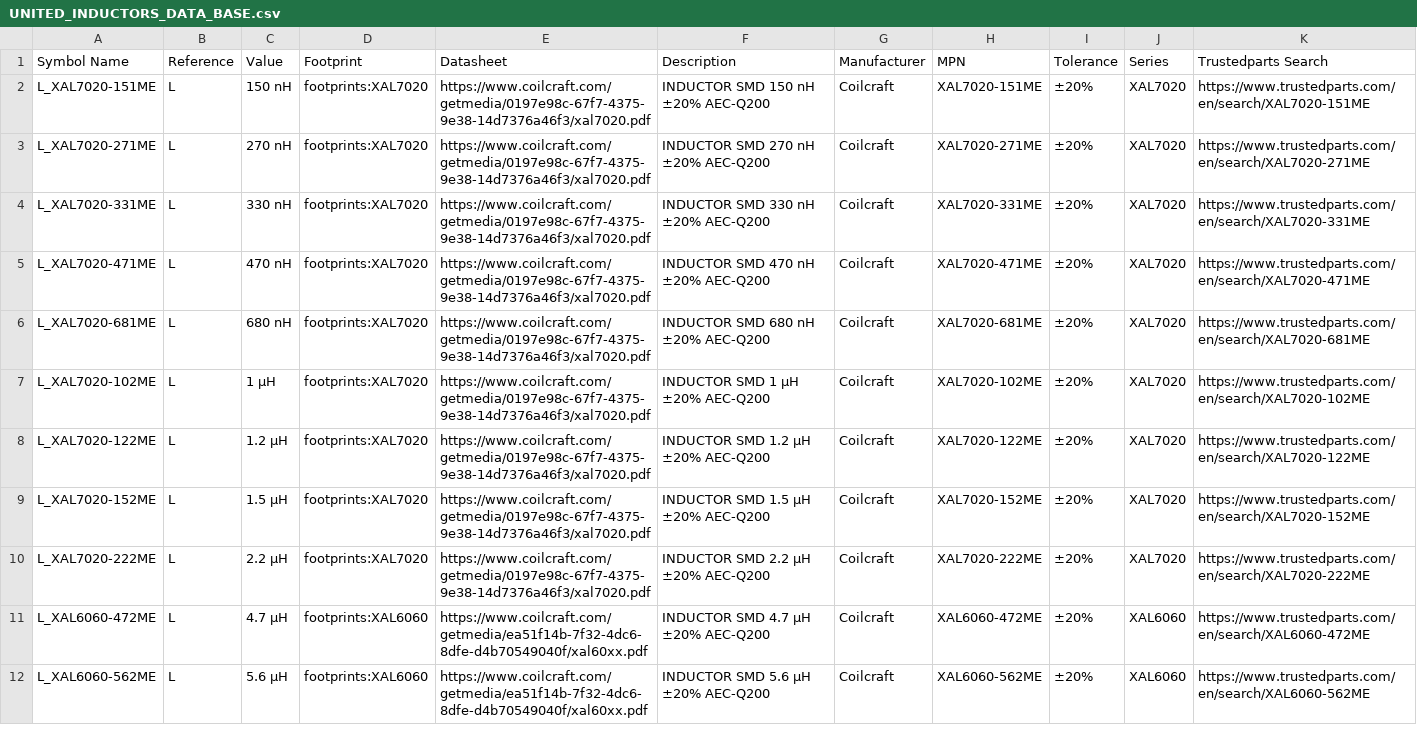
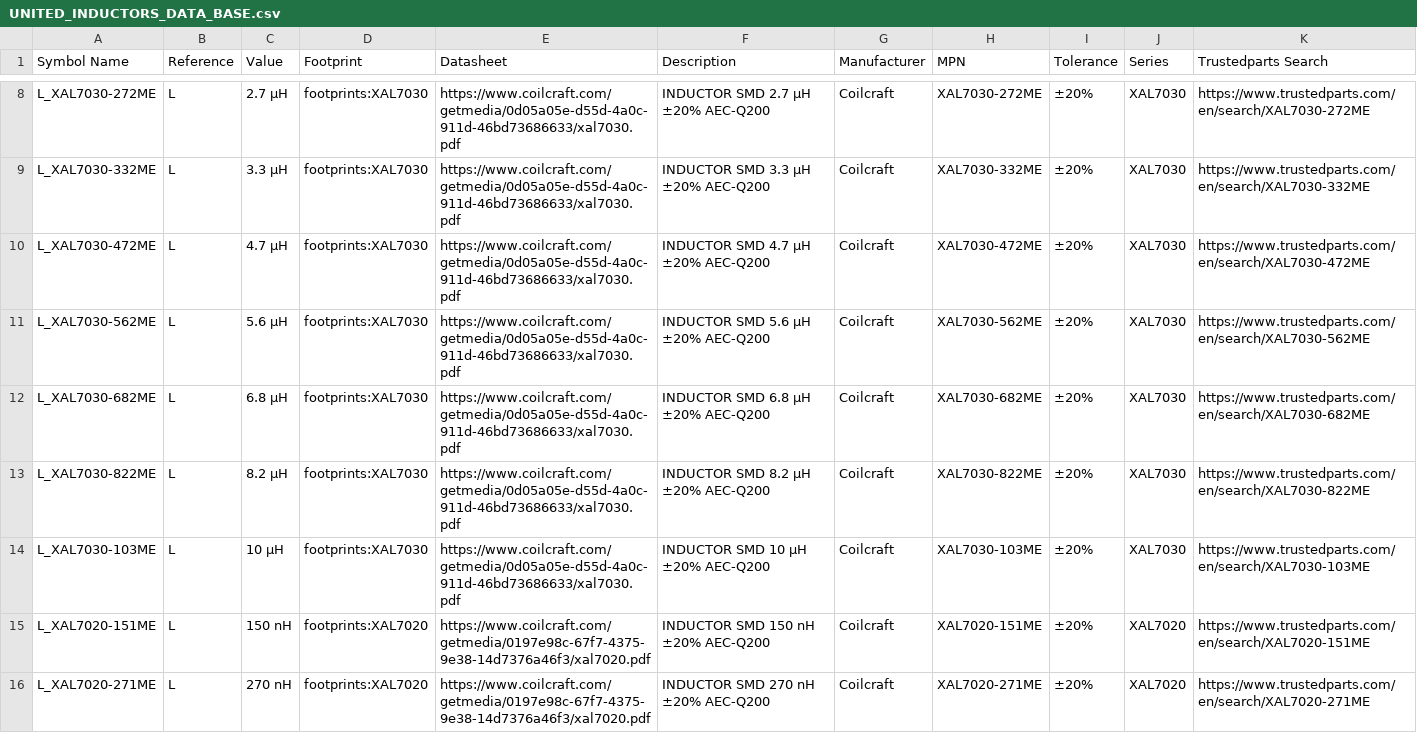
Before and after one commit to ionutms/KiCAD_Symbol_Generator, a CSV file: data/UNITED_INDUCTORS_DATA_BASE.csv, drawn as a sheet; only a part is shown, gaps mark what is left out; the shorter side is filled out with more unchanged rows; the diff covers the shown part only.

Commit message:
add xal7030 series

```diff
--- a/data/UNITED_INDUCTORS_DATA_BASE.csv
+++ b/data/UNITED_INDUCTORS_DATA_BASE.csv
@@ -2 +8,8 @@ Symbol Name,Reference,Value,Footprint,Datasheet,Description,Manufacturer,MPN,Tol
+L_XAL7030-272ME,L,2.7 µH,footprints:XAL7030,https://www.coilcraft.com/getmedia/0d05a05e-d55d-4a0c-911d-46bd73686633/xal7030.pdf,INDUCTOR SMD 2.7 µH ±20% AEC-Q200,Coilcraft,XAL7030-272ME,±20%,XAL7030,https://www.trustedparts.com/en/search/XAL7030-272ME
+L_XAL7030-332ME,L,3.3 µH,footprints:XAL7030,https://www.coilcraft.com/getmedia/0d05a05e-d55d-4a0c-911d-46bd73686633/xal7030.pdf,INDUCTOR SMD 3.3 µH ±20% AEC-Q200,Coilcraft,XAL7030-332ME,±20%,XAL7030,https://www.trustedparts.com/en/search/XAL7030-332ME
+L_XAL7030-472ME,L,4.7 µH,footprints:XAL7030,https://www.coilcraft.com/getmedia/0d05a05e-d55d-4a0c-911d-46bd73686633/xal7030.pdf,INDUCTOR SMD 4.7 µH ±20% AEC-Q200,Coilcraft,XAL7030-472ME,±20%,XAL7030,https://www.trustedparts.com/en/search/XAL7030-472ME
+L_XAL7030-562ME,L,5.6 µH,footprints:XAL7030,https://www.coilcraft.com/getmedia/0d05a05e-d55d-4a0c-911d-46bd73686633/xal7030.pdf,INDUCTOR SMD 5.6 µH ±20% AEC-Q200,Coilcraft,XAL7030-562ME,±20%,XAL7030,https://www.trustedparts.com/en/search/XAL7030-562ME
+L_XAL7030-682ME,L,6.8 µH,footprints:XAL7030,https://www.coilcraft.com/getmedia/0d05a05e-d55d-4a0c-911d-46bd73686633/xal7030.pdf,INDUCTOR SMD 6.8 µH ±20% AEC-Q200,Coilcraft,XAL7030-682ME,±20%,XAL7030,https://www.trustedparts.com/en/search/XAL7030-682ME
+L_XAL7030-822ME,L,8.2 µH,footprints:XAL7030,https://www.coilcraft.com/getmedia/0d05a05e-d55d-4a0c-911d-46bd73686633/xal7030.pdf,INDUCTOR SMD 8.2 µH ±20% AEC-Q200,Coilcraft,XAL7030-822ME,±20%,XAL7030,https://www.trustedparts.com/en/search/XAL7030-822ME
+L_XAL7030-103ME,L,10 µH,footprints:XAL7030,https://www.coilcraft.com/getmedia/0d05a05e-d55d-4a0c-911d-46bd73686633/xal7030.pdf,INDUCTOR SMD 10 µH ±20% AEC-Q200,Coilcraft,XAL7030-103ME,±20%,XAL7030,https://www.trustedparts.com/en/search/XAL7030-103ME
 L_XAL7020-151ME,L,150 nH,footprints:XAL7020,https://www.coilcraft.com/getmedia/0197e98c-67f7-4375-9e38-14d7376a46f3/xal7020.pdf,INDUCTOR SMD 150 nH ±20% AEC-Q200,Coilcraft,XAL7020-151ME,±20%,XAL7020,https://www.trustedparts.com/en/search/XAL7020-151ME
```
Also changed, not shown: 6 added rows elsewhere in this file, 5 other files.
